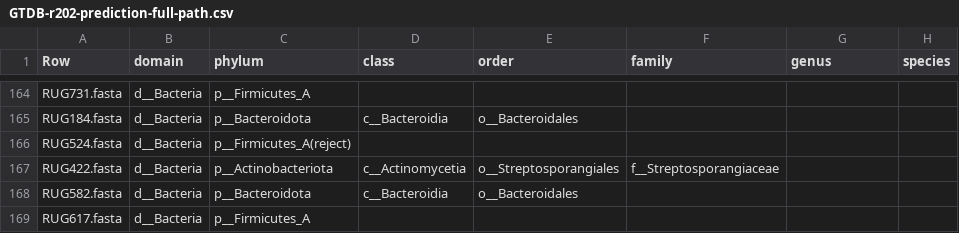
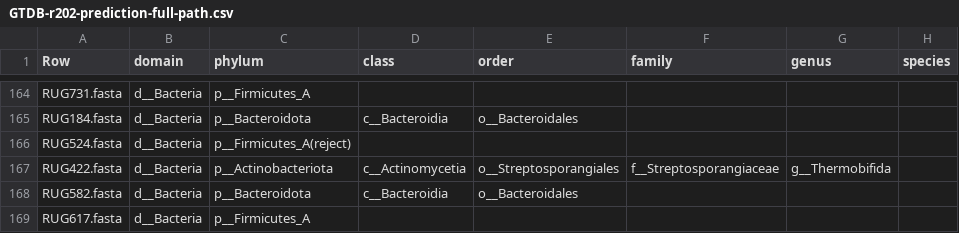
Before and after one commit to wxli0/MT-MAG, a CSV file: outputs-GTDB-r202/GTDB-r202-prediction-full-path.csv, drawn as a sheet; only a part is shown, gaps mark what is left out.

Commit message:
updated outputs

```diff
--- a/outputs-GTDB-r202/GTDB-r202-prediction-full-path.csv
+++ b/outputs-GTDB-r202/GTDB-r202-prediction-full-path.csv
@@ -166,3 +166,3 @@ RUG184.fasta,d__Bacteria,p__Bacteroidota,c__Bacteroidia,o__Bacteroidales,,,
 RUG524.fasta,d__Bacteria,p__Firmicutes_A(reject),,,,,
-RUG422.fasta,d__Bacteria,p__Actinobacteriota,c__Actinomycetia,o__Streptosporangiales,f__Streptosporangiaceae,,
+RUG422.fasta,d__Bacteria,p__Actinobacteriota,c__Actinomycetia,o__Streptosporangiales,f__Streptosporangiaceae,g__Thermobifida,
 RUG582.fasta,d__Bacteria,p__Bacteroidota,c__Bacteroidia,o__Bacteroidales,,,
```
Also changed, not shown: 5 other files.
